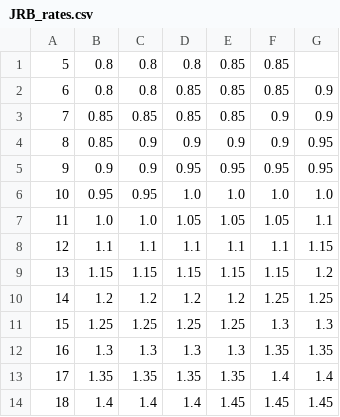
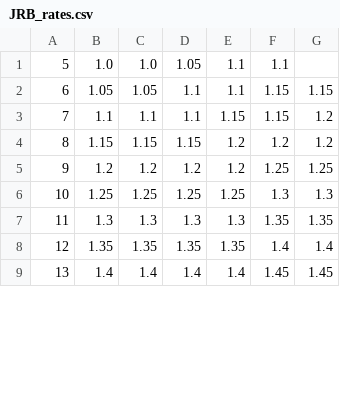
Before and after one commit to Ashihara-Y/VFMcalcProj, a CSV file: JRB_rates.csv, drawn as a sheet; only a part is shown; the diff covers the shown part only.

```diff
--- a/JRB_rates.csv
+++ b/JRB_rates.csv
@@ -1,14 +1,9 @@
-5	0.8	0.8	0.8	0.85	0.85	
-6	0.8	0.8	0.85	0.85	0.85	0.9
-7	0.85	0.85	0.85	0.85	0.9	0.9
-8	0.85	0.9	0.9	0.9	0.9	0.95
-9	0.9	0.9	0.95	0.95	0.95	0.95
-10	0.95	0.95	1.0	1.0	1.0	1.0
-11	1.0	1.0	1.05	1.05	1.05	1.1
-12	1.1	1.1	1.1	1.1	1.1	1.15
-13	1.15	1.15	1.15	1.15	1.15	1.2
-14	1.2	1.2	1.2	1.2	1.25	1.25
-15	1.25	1.25	1.25	1.25	1.3	1.3
-16	1.3	1.3	1.3	1.3	1.35	1.35
-17	1.35	1.35	1.35	1.35	1.4	1.4
-18	1.4	1.4	1.4	1.45	1.45	1.45
+5	1.0	1.0	1.05	1.1	1.1	
+6	1.05	1.05	1.1	1.1	1.15	1.15
+7	1.1	1.1	1.1	1.15	1.15	1.2
+8	1.15	1.15	1.15	1.2	1.2	1.2
+9	1.2	1.2	1.2	1.2	1.25	1.25
+10	1.25	1.25	1.25	1.25	1.3	1.3
+11	1.3	1.3	1.3	1.3	1.35	1.35
+12	1.35	1.35	1.35	1.35	1.4	1.4
+13	1.4	1.4	1.4	1.4	1.45	1.45
```
Also changed, not shown: 5 added rows and 23 edited cells elsewhere in this file, 1 other file.
